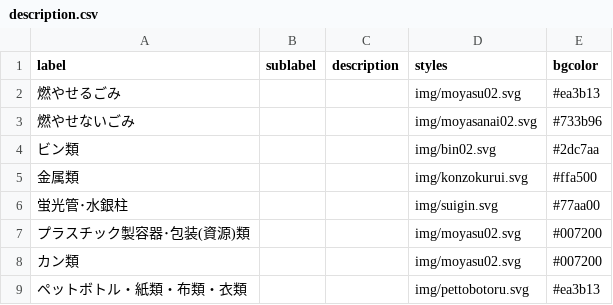
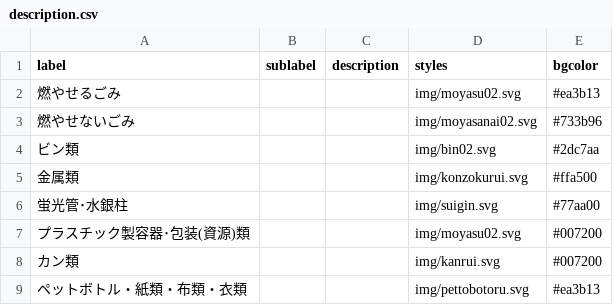
Before and after one commit to takushikun/5374, a CSV file: data/description.csv, drawn as a sheet.

Commit message:
Update description.csv

```diff
--- a/data/description.csv
+++ b/data/description.csv
@@ -7,3 +7,3 @@ label,sublabel,description,styles,bgcolor
 プラスチック製容器･包装(資源)類,,,img/moyasu02.svg,#007200
-カン類,,,img/moyasu02.svg,#007200
+カン類,,,img/kanrui.svg,#007200
 ペットボトル・紙類・布類・衣類,,,img/pettobotoru.svg,#ea3b13
```
